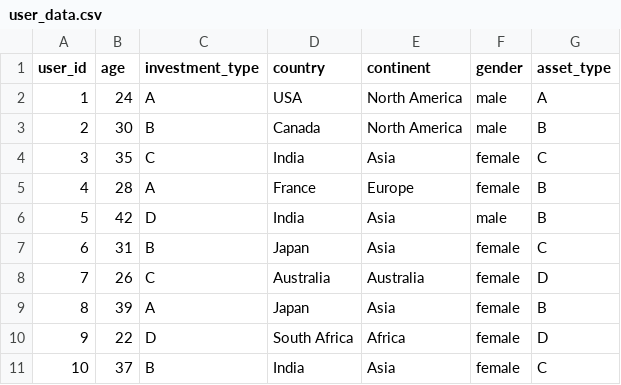
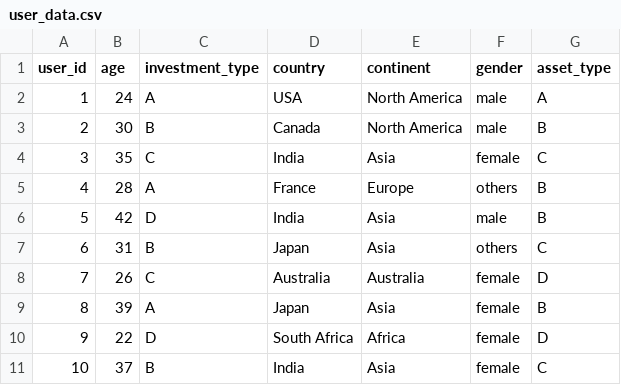
Before and after one commit to agaSiddhi/Hara-Bhara-Nivesh, a CSV file: Frontend-Streamlit/user_data.csv, drawn as a sheet.

```diff
--- a/Frontend-Streamlit/user_data.csv
+++ b/Frontend-Streamlit/user_data.csv
@@ -4,5 +4,5 @@ user_id,age,investment_type,country,continent,gender,asset_type
 3,35,C,India,Asia,female,C
-4,28,A,France,Europe,female,B
+4,28,A,France,Europe,others,B
 5,42,D,India,Asia,male,B
-6,31,B,Japan,Asia,female,C
+6,31,B,Japan,Asia,others,C
 7,26,C,Australia,Australia,female,D
```
Also changed, not shown: 3 other files.
